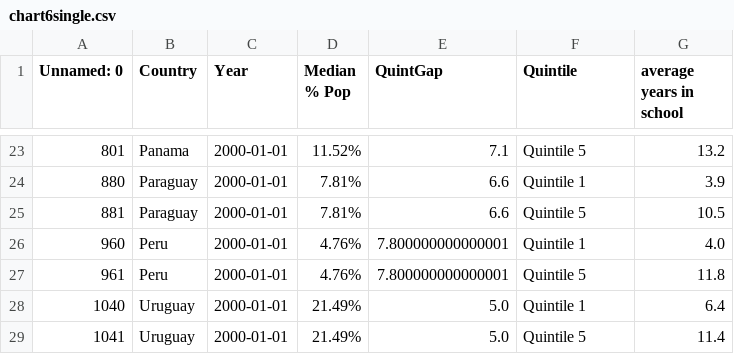
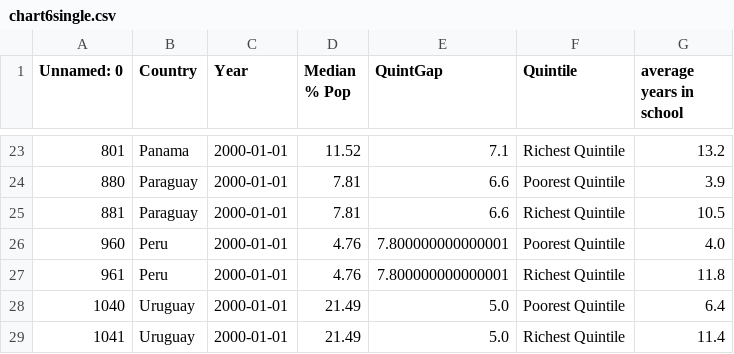
Before and after one commit to sebaconstable/sebaconstable.github.io, a CSV file: chart6single.csv, drawn as a sheet; only a part is shown, gaps mark what is left out; the diff covers the shown part only.

```diff
--- a/chart6single.csv
+++ b/chart6single.csv
@@ -23,7 +23,7 @@ Unnamed: 0,Country,Year,Median % Pop,QuintGap,Quintile,average years in school
-801,Panama,2000-01-01,11.52%,7.1,Quintile 5,13.2
-880,Paraguay,2000-01-01,7.81%,6.6,Quintile 1,3.9
-881,Paraguay,2000-01-01,7.81%,6.6,Quintile 5,10.5
-960,Peru,2000-01-01,4.76%,7.800000000000001,Quintile 1,4.0
-961,Peru,2000-01-01,4.76%,7.800000000000001,Quintile 5,11.8
-1040,Uruguay,2000-01-01,21.49%,5.0,Quintile 1,6.4
-1041,Uruguay,2000-01-01,21.49%,5.0,Quintile 5,11.4
+801,Panama,2000-01-01,11.52,7.1,Richest Quintile,13.2
+880,Paraguay,2000-01-01,7.81,6.6,Poorest Quintile,3.9
+881,Paraguay,2000-01-01,7.81,6.6,Richest Quintile,10.5
+960,Peru,2000-01-01,4.76,7.800000000000001,Poorest Quintile,4.0
+961,Peru,2000-01-01,4.76,7.800000000000001,Richest Quintile,11.8
+1040,Uruguay,2000-01-01,21.49,5.0,Poorest Quintile,6.4
+1041,Uruguay,2000-01-01,21.49,5.0,Richest Quintile,11.4
```
Also changed, not shown: 42 edited cells elsewhere in this file.
